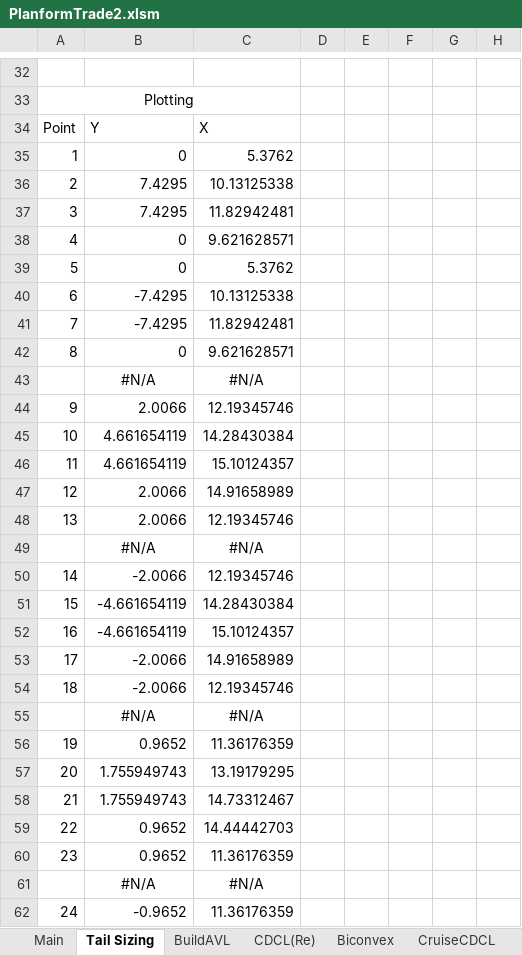
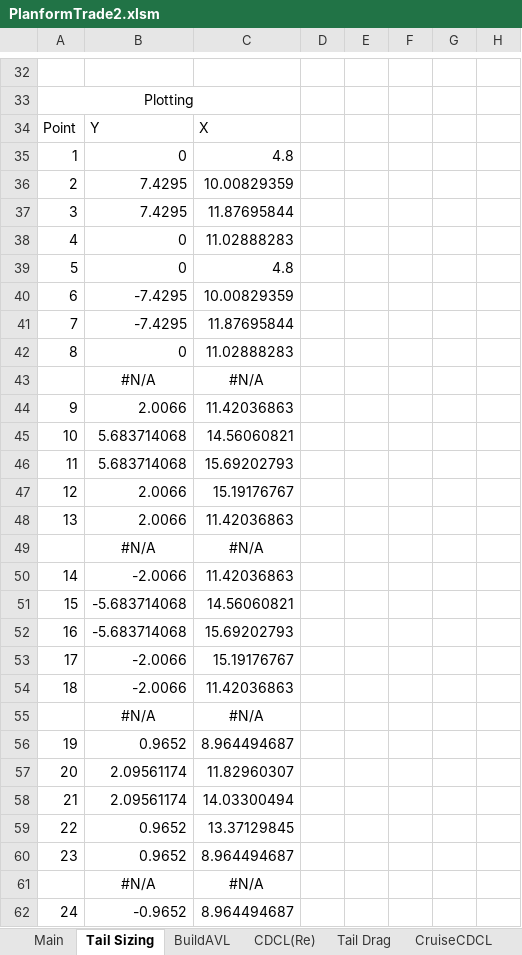
Before and after one commit to WiiHaveFun/NoThaiGrubbin-Repo, an Excel workbook: Aero/PlanformTrade2/PlanformTrade2.xlsm, sheet Tail Sizing, drawn as a sheet; only a part is shown, gaps mark what is left out; values as stored, in another font and other column widths than the file's, no borders; charts and pictures not drawn; the diff covers the shown part only; the diff names each change by its address in the sheet, - before the commit and + after, or states it on an @@ line.

```diff
--- a/Aero/PlanformTrade2/PlanformTrade2.xlsm (sheet Tail Sizing)
+++ b/Aero/PlanformTrade2/PlanformTrade2.xlsm (sheet Tail Sizing)
-sheet tab: Biconvex
+sheet tab: Tail Drag
-C35: 5.3762
+C35: 4.8
-C36: 10.13125338
+C36: 10.00829359
-C37: 11.82942481
+C37: 11.87695844
-C38: 9.621628571
+C38: 11.02888283
-C39: 5.3762
+C39: 4.8
-C40: 10.13125338
+C40: 10.00829359
-C41: 11.82942481
+C41: 11.87695844
-C42: 9.621628571
+C42: 11.02888283
-C44: 12.19345746
+C44: 11.42036863
-B45:B46: 4.661654119
+B45:B46: 5.683714068
-C45: 14.28430384
+C45: 14.56060821
-C46: 15.10124357
+C46: 15.69202793
-C47: 14.91658989
+C47: 15.19176767
-C48: 12.19345746
+C48: 11.42036863
-C50: 12.19345746
+C50: 11.42036863
-B51:B52: -4.661654119
+B51:B52: -5.683714068
-C51: 14.28430384
+C51: 14.56060821
-C52: 15.10124357
+C52: 15.69202793
-C53: 14.91658989
+C53: 15.19176767
-C54: 12.19345746
+C54: 11.42036863
-C56: 11.36176359
+C56: 8.964494687
-B57:B58: 1.755949743
+B57:B58: 2.09561174
-C57: 13.19179295
+C57: 11.82960307
-C58: 14.73312467
+C58: 14.03300494
-C59: 14.44442703
+C59: 13.37129845
-C60: 11.36176359
+C60: 8.964494687
-C62: 11.36176359
+C62: 8.964494687
```
Also changed, not shown: 35 edited cells elsewhere in this sheet, sheet CruiseFS, sheet CruiseCDCL, sheet CruiseST, sheet Tail Drag, sheet Main, sheet BuildAVL, charts or pictures, 3 other files.
